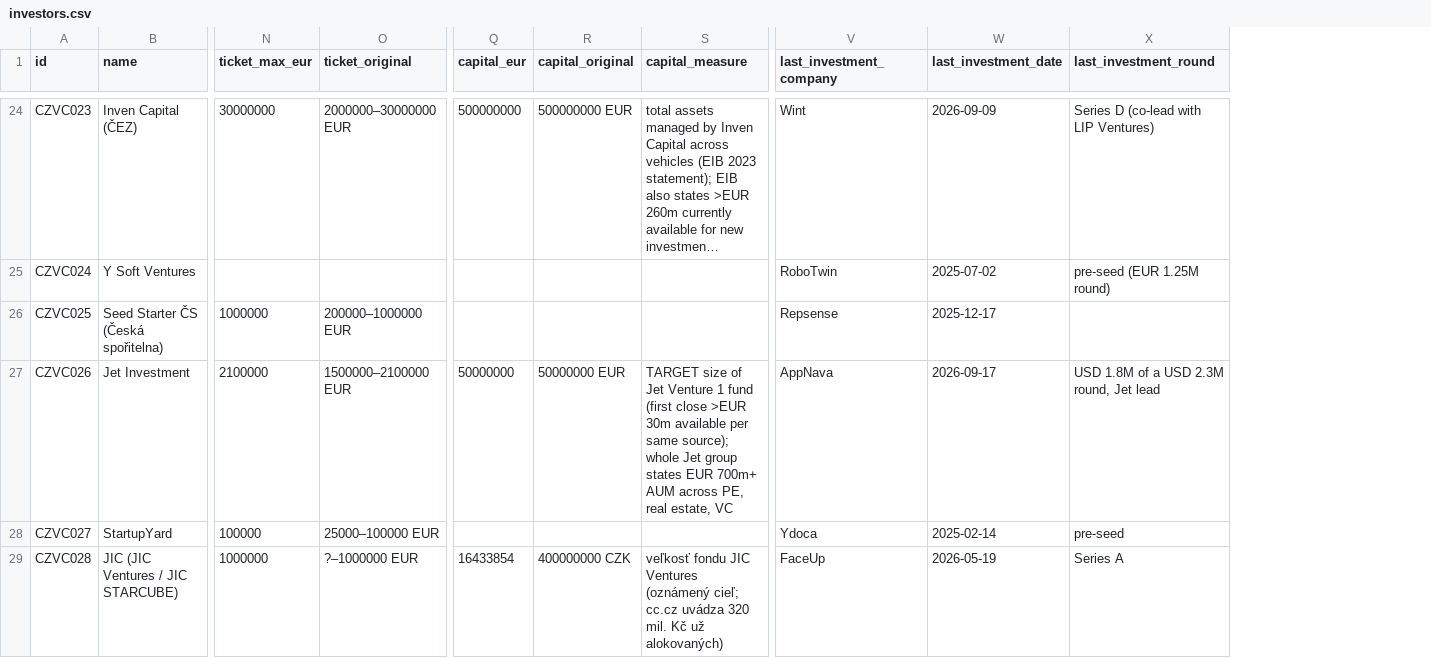
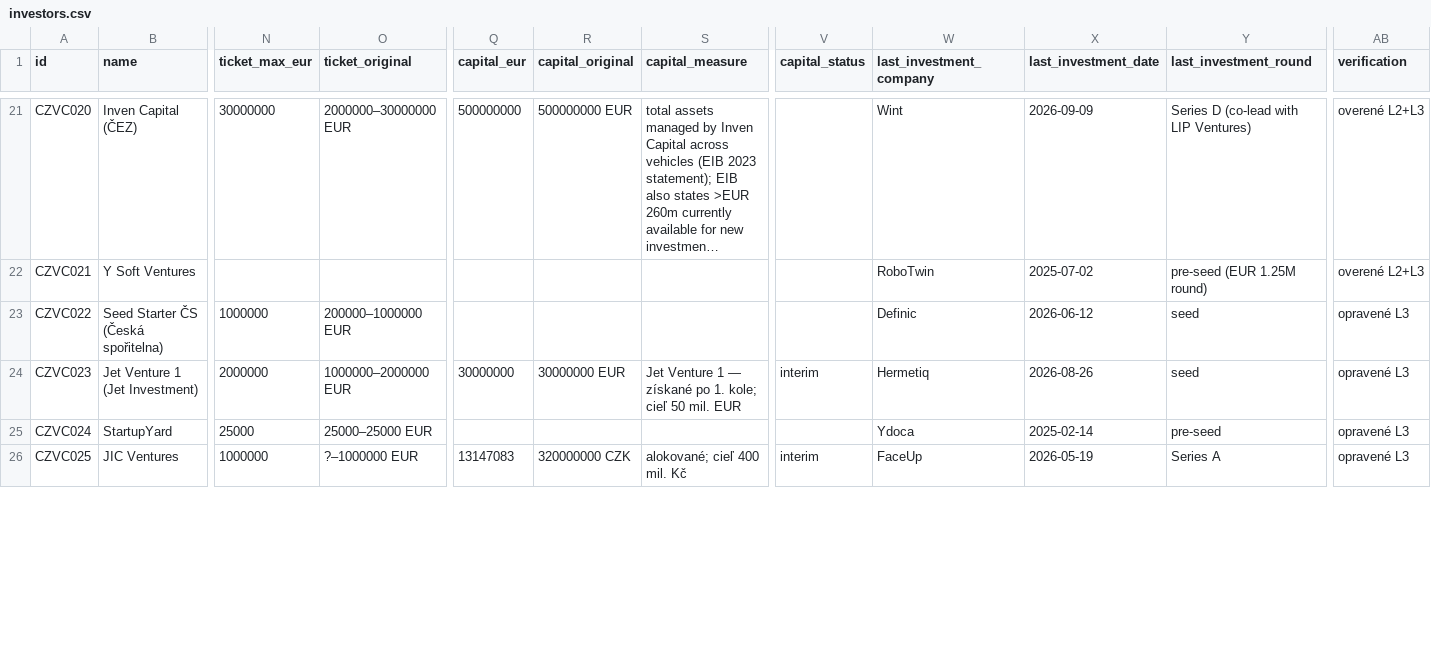
Before and after one commit to ValerijStojanov/clientelo-uloha, a CSV file: zadanie-a/data/investors.csv, drawn as a sheet; only a part is shown, gaps mark what is left out; long unchanged cells end in …; addresses are those after the commit; the diff covers the shown part only; the diff names each change by its address in the sheet, - before the commit and + after, or states it on an @@ line.

```diff
--- a/zadanie-a/data/investors.csv
+++ b/zadanie-a/data/investors.csv
+column V (capital_status), rows 24-26: interim |  | interim
+column AB (verification), rows 21-26: overené L2+L3 | overené L2+L3 | opravené L3 | opravené L3 | opravené L3 | opravené L3
-A21 (id): CZVC023
+A21 (id): CZVC020
-A22 (id): CZVC024
+A22 (id): CZVC021
-A23 (id): CZVC025
+A23 (id): CZVC022
-W23 (last_investment_company): Repsense
+W23 (last_investment_company): Definic
-X23 (last_investment_date): 2025-12-17
+X23 (last_investment_date): 2026-06-12
-Y23 (last_investment_round): (empty)
+Y23 (last_investment_round): seed
-A24 (id): CZVC026
+A24 (id): CZVC023
-B24 (name): Jet Investment
+B24 (name): Jet Venture 1 (Jet Investment)
-N24 (ticket_max_eur): 2100000
+N24 (ticket_max_eur): 2000000
-O24 (ticket_original): 1500000–2100000 EUR
+O24 (ticket_original): 1000000–2000000 EUR
-Q24 (capital_eur): 50000000
+Q24 (capital_eur): 30000000
-R24 (capital_original): 50000000 EUR
+R24 (capital_original): 30000000 EUR
-S24 (capital_measure): TARGET size of Jet Venture 1 fund (first close >EUR 30m available per same source); whole Jet group states EUR 700m+ AUM across PE, real estate, VC
+S24 (capital_measure): Jet Venture 1 — získané po 1. kole; cieľ 50 mil. EUR
-W24 (last_investment_company): AppNava
+W24 (last_investment_company): Hermetiq
-X24 (last_investment_date): 2026-09-17
+X24 (last_investment_date): 2026-08-26
-Y24 (last_investment_round): USD 1.8M of a USD 2.3M round, Jet lead
+Y24 (last_investment_round): seed
-A25 (id): CZVC027
+A25 (id): CZVC024
-N25 (ticket_max_eur): 100000
+N25 (ticket_max_eur): 25000
-O25 (ticket_original): 25000–100000 EUR
+O25 (ticket_original): 25000–25000 EUR
-A26 (id): CZVC028
+A26 (id): CZVC025
-B26 (name): JIC (JIC Ventures / JIC STARCUBE)
+B26 (name): JIC Ventures
-Q26 (capital_eur): 16433854
+Q26 (capital_eur): 13147083
-R26 (capital_original): 400000000 CZK
+R26 (capital_original): 320000000 CZK
-S26 (capital_measure): veľkosť fondu JIC Ventures (oznámený cieľ; cc.cz uvádza 320 mil. Kč už alokovaných)
+S26 (capital_measure): alokované; cieľ 400 mil. Kč
```
Also changed, not shown: 1 added row, 4 removed rows and 35 edited cells elsewhere in this file, zadanie-a/data/evidence.csv, zadanie-a/data/excluded.csv, 9 other files.
